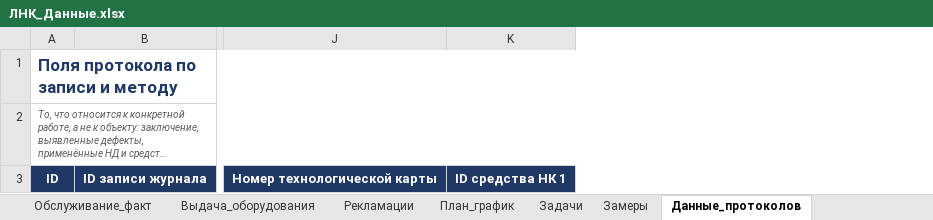
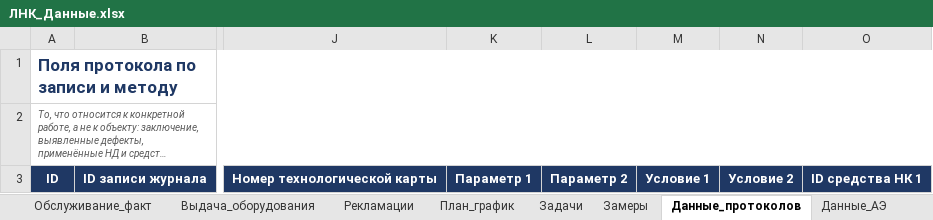
Before and after one commit to yachtsman13/LNK, an Excel workbook: Реестры/ЛНК_Данные.xlsx, sheet Данные_протоколов, drawn as a sheet; only a part is shown, gaps mark what is left out; long unchanged cells end in …; values as stored, in another font and other column widths than the file's, no borders; the diff names each change by its address in the sheet, - before the commit and + after, or states it on an @@ line.

```diff
--- a/Реестры/ЛНК_Данные.xlsx (sheet Данные_протоколов)
+++ b/Реестры/ЛНК_Данные.xlsx (sheet Данные_протоколов)
+sheet tab: Данные_АЭ
+column K, row 3: Параметр 1
+column L, row 3: Параметр 2
+column M, row 3: Условие 1
+column N, row 3: Условие 2
```
Also changed, not shown: 10 other files.
